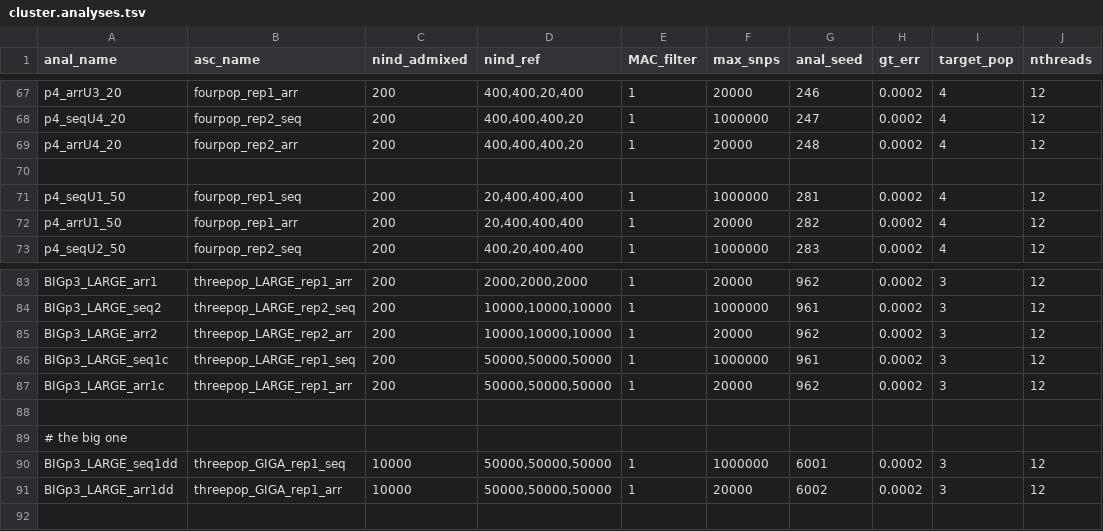
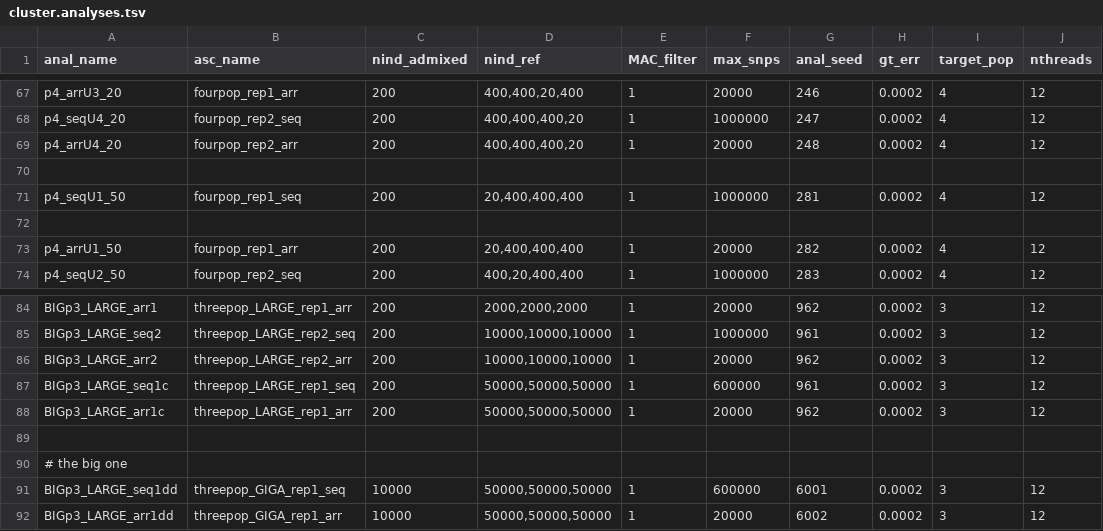
Before and after one commit to rwaples/lai-sim, a TSV file: config/cluster.analyses.tsv, drawn as a sheet; only a part is shown, gaps mark what is left out.

Commit message:
reduced number of sites for the largest (seq) analyses

```diff
--- a/config/cluster.analyses.tsv
+++ b/config/cluster.analyses.tsv
@@ -71,2 +71,3 @@ p4_arrU4_20	fourpop_rep2_arr	200	400,400,400,20	1	20000	248	0.0002	4	12
 p4_seqU1_50	fourpop_rep1_seq	200	20,400,400,400	1	1000000	281	0.0002	4	12
+
 p4_arrU1_50	fourpop_rep1_arr	200	20,400,400,400	1	20000	282	0.0002	4	12
@@ -85,3 +86,3 @@ BIGp3_LARGE_seq2	threepop_LARGE_rep2_seq	200	10000,10000,10000	1	1000000	961	0.0
 BIGp3_LARGE_arr2	threepop_LARGE_rep2_arr	200	10000,10000,10000	1	20000	962	0.0002	3	12
-BIGp3_LARGE_seq1c	threepop_LARGE_rep1_seq	200	50000,50000,50000	1	1000000	961	0.0002	3	12
+BIGp3_LARGE_seq1c	threepop_LARGE_rep1_seq	200	50000,50000,50000	1	600000	961	0.0002	3	12
 BIGp3_LARGE_arr1c	threepop_LARGE_rep1_arr	200	50000,50000,50000	1	20000	962	0.0002	3	12
@@ -89,3 +90,3 @@ BIGp3_LARGE_arr1c	threepop_LARGE_rep1_arr	200	50000,50000,50000	1	20000	962	0.00
 # the big one
-BIGp3_LARGE_seq1dd	threepop_GIGA_rep1_seq	10000	50000,50000,50000	1	1000000	6001	0.0002	3	12
+BIGp3_LARGE_seq1dd	threepop_GIGA_rep1_seq	10000	50000,50000,50000	1	600000	6001	0.0002	3	12
 BIGp3_LARGE_arr1dd	threepop_GIGA_rep1_arr	10000	50000,50000,50000	1	20000	6002	0.0002	3	12
```
